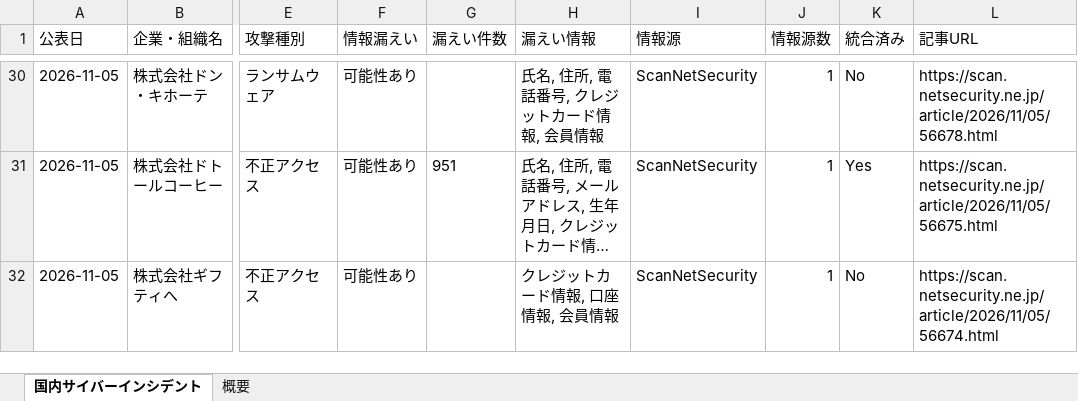
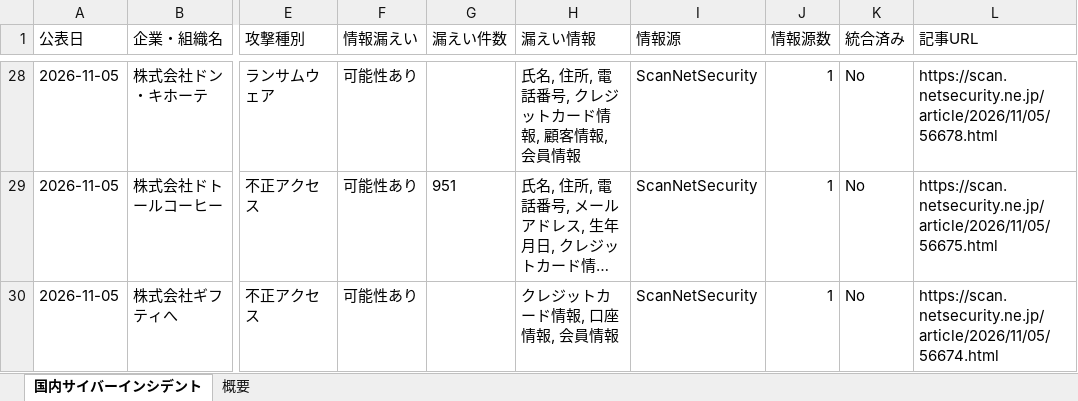
Before and after one commit to keitasatoh0801-alt/ransomlook-mcp, an Excel workbook: japan_cyber_incidents_1month.xlsx, sheet 国内サイバーインシデント, drawn as a sheet; only a part is shown, gaps mark what is left out; long unchanged cells end in …; values as stored, in another font and other column widths than the file's, no borders; addresses are those after the commit; the diff covers the shown part only; the diff names each change by its address in the sheet, - before the commit and + after, or states it on an @@ line.

```diff
--- a/japan_cyber_incidents_1month.xlsx (sheet 国内サイバーインシデント)
+++ b/japan_cyber_incidents_1month.xlsx (sheet 国内サイバーインシデント)
-H28 (漏えい情報): 氏名, 住所, 電話番号, クレジットカード情報, 会員情報
+H28 (漏えい情報): 氏名, 住所, 電話番号, クレジットカード情報, 顧客情報, 会員情報
-K29 (統合済み): Yes
+K29 (統合済み): No
```
Also changed, not shown: 3 added rows, 4 removed rows and 33 edited cells elsewhere in this sheet, sheet 概要, 2 other files.
